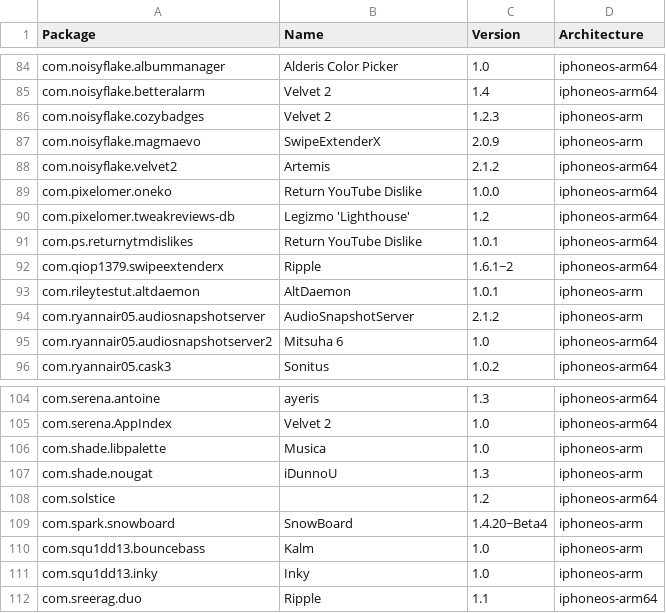
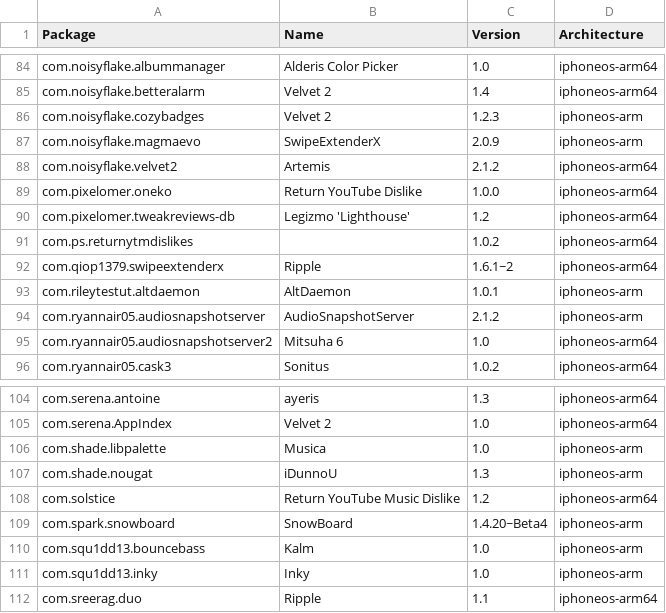
Before and after one commit to invalidunit/crc_bark, a CSV file: Library/Caches/com.nan.crc/8d63e11081a7e79052547f9c0b11e33983d22216470738b97c0eb4cbb9b3cd91.csv, drawn as a sheet; only a part is shown, gaps mark what is left out.

```diff
--- a/Library/Caches/com.nan.crc/8d63e11081a7e79052547f9c0b11e33983d22216470738b97c0eb4cbb9b3cd91.csv
+++ b/Library/Caches/com.nan.crc/8d63e11081a7e79052547f9c0b11e33983d22216470738b97c0eb4cbb9b3cd91.csv
@@ -90,3 +90,3 @@ com.pixelomer.oneko,Return YouTube Dislike,1.0.0,iphoneos-arm64
 com.pixelomer.tweakreviews-db,Legizmo 'Lighthouse',1.2,iphoneos-arm64
-com.ps.returnytmdislikes,Return YouTube Dislike,1.0.1,iphoneos-arm64
+com.ps.returnytmdislikes,,1.0.2,iphoneos-arm64
 com.qiop1379.swipeextenderx,Ripple,1.6.1~2,iphoneos-arm64
@@ -107,3 +107,3 @@ com.shade.libpalette,Musica,1.0,iphoneos-arm
 com.shade.nougat,iDunnoU,1.3,iphoneos-arm
-com.solstice,,1.2,iphoneos-arm64
+com.solstice,Return YouTube Music Dislike,1.2,iphoneos-arm64
 com.spark.snowboard,SnowBoard,1.4.20~Beta4,iphoneos-arm
```
